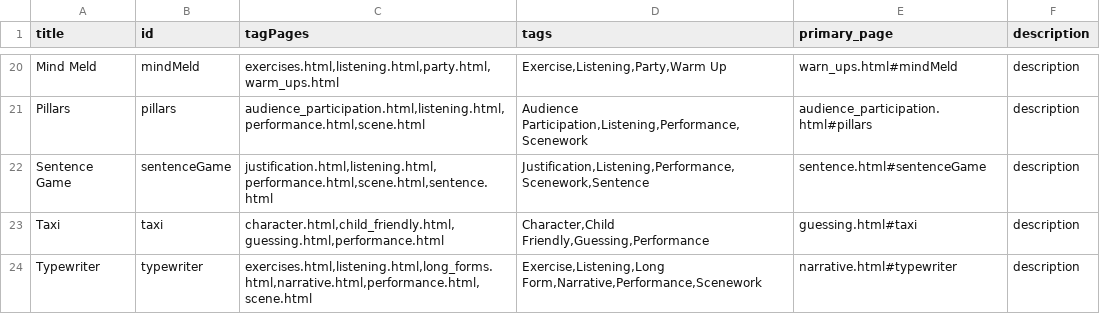
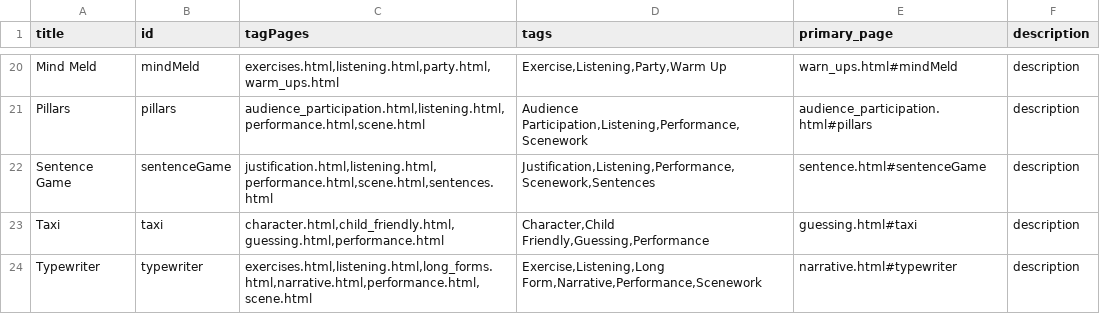
Before and after one commit to HenBarper/Improvitorium, a CSV file: data/data.csv, drawn as a sheet; only a part is shown, gaps mark what is left out.

```diff
--- a/data/data.csv
+++ b/data/data.csv
@@ -21,3 +21,3 @@ Mind Meld,mindMeld,"exercises.html,listening.html,party.html,warm_ups.html","Exe
 Pillars,pillars,"audience_participation.html,listening.html,performance.html,scene.html","Audience Participation,Listening,Performance,Scenework",audience_participation.html#pillars,description
-Sentence Game,sentenceGame,"justification.html,listening.html,performance.html,scene.html,sentence.html","Justification,Listening,Performance,Scenework,Sentence",sentence.html#sentenceGame,description
+Sentence Game,sentenceGame,"justification.html,listening.html,performance.html,scene.html,sentences.html","Justification,Listening,Performance,Scenework,Sentences",sentence.html#sentenceGame,description
 Taxi,taxi,"character.html,child_friendly.html,guessing.html,performance.html","Character,Child Friendly,Guessing,Performance",guessing.html#taxi,description
```
Also changed, not shown: 11 other files.
